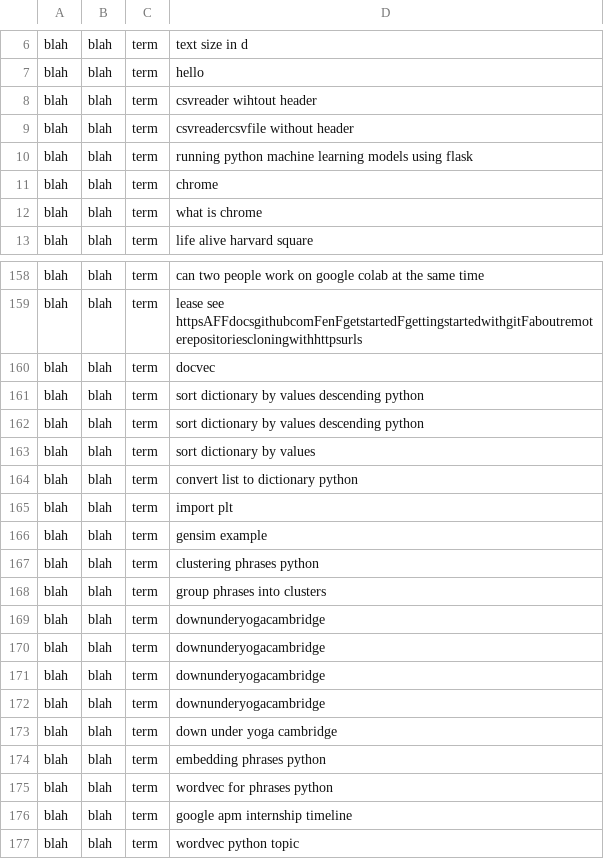
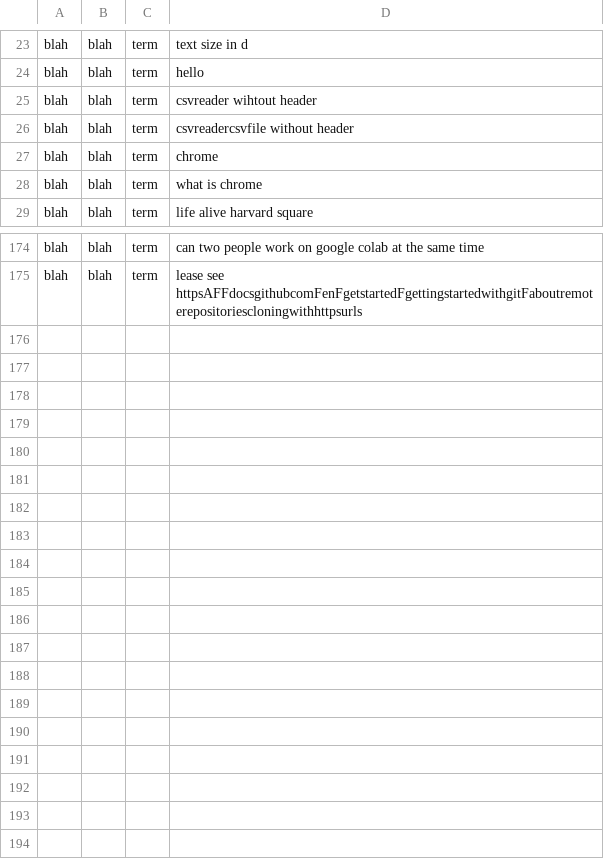
Before and after one commit to karenli6/lotus, a CSV file: search_terms.csv, drawn as a sheet; only a part is shown, gaps mark what is left out; the diff covers the shown part only.

```diff
--- a/search_terms.csv
+++ b/search_terms.csv
@@ -9,3 +26,2 @@ blah,blah,term,csvreader wihtout header
 blah,blah,term,csvreadercsvfile without header
-blah,blah,term,running python machine learning models using flask
 blah,blah,term,chrome
@@ -159,19 +175 @@ blah,blah,term,can two people work on google colab at the same time
 blah,blah,term,lease see httpsAFFdocsgithubcomFenFgetstartedFgettingstartedwithgitFaboutremoterepositoriescloningwithhttpsurls
-blah,blah,term,docvec
-blah,blah,term,sort dictionary by values descending python
-blah,blah,term,sort dictionary by values descending python
-blah,blah,term,sort dictionary by values
-blah,blah,term,convert list to dictionary python
-blah,blah,term,import plt
-blah,blah,term,gensim example
-blah,blah,term,clustering phrases python
-blah,blah,term,group phrases into clusters
-blah,blah,term,downunderyogacambridge
-blah,blah,term,downunderyogacambridge
-blah,blah,term,downunderyogacambridge
-blah,blah,term,downunderyogacambridge
-blah,blah,term,down under yoga cambridge
-blah,blah,term,embedding phrases python
-blah,blah,term,wordvec for phrases python
-blah,blah,term,google apm internship timeline
-blah,blah,term,wordvec python topic
```
Also changed, not shown: 16 added rows elsewhere in this file, 5 other files.
